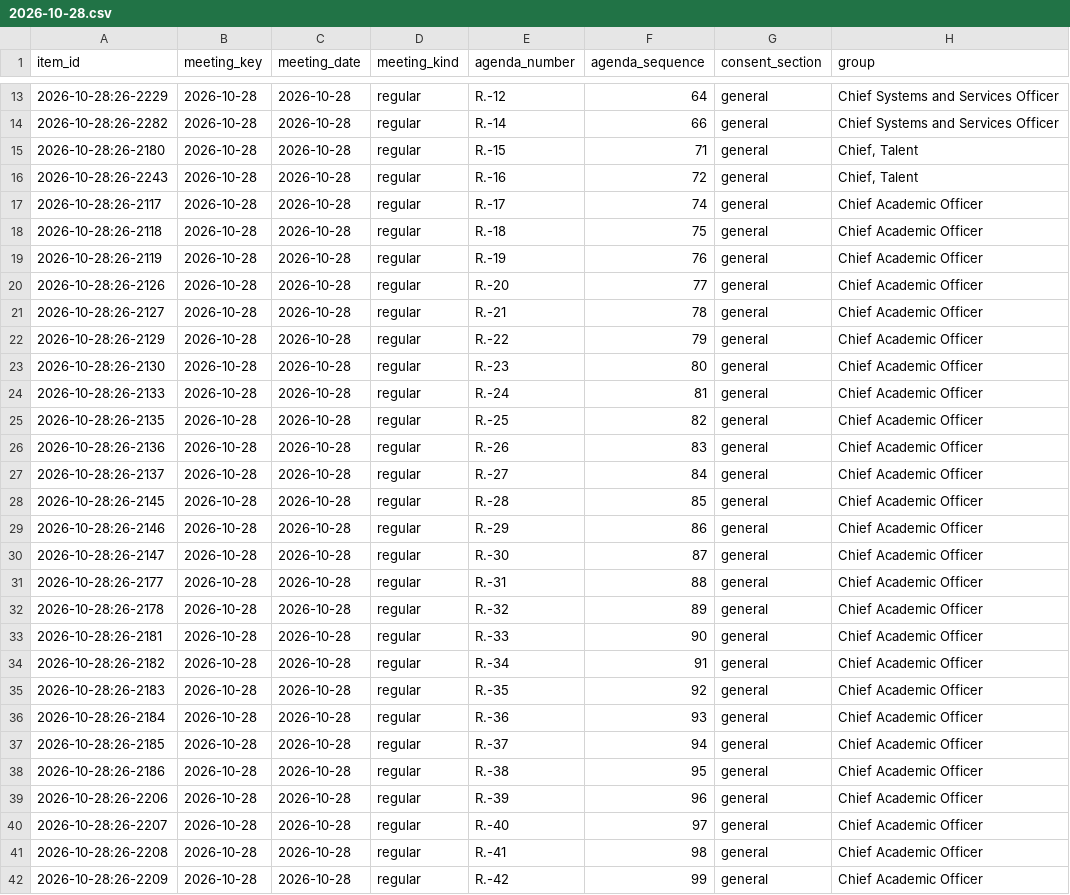
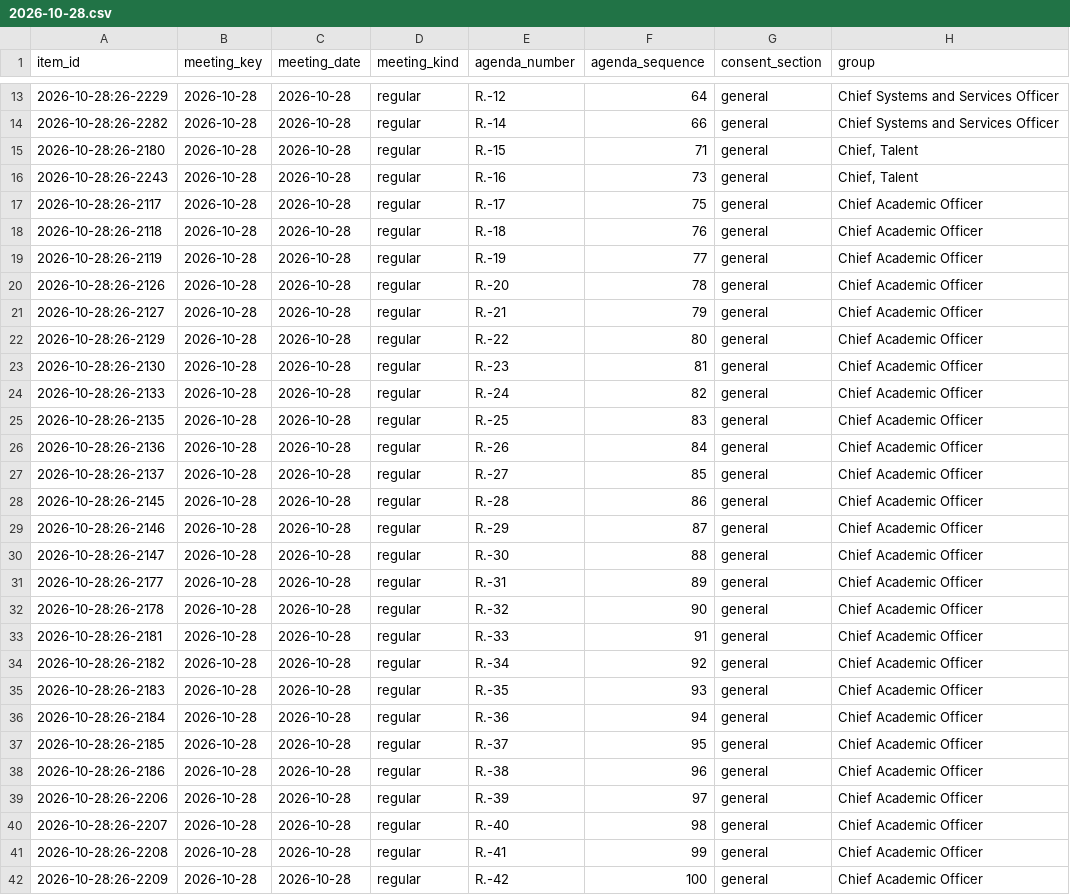
Before and after one commit to oakvs/ousd-consent-data, a CSV file: data/exports/meetings/2026-10-28.csv, drawn as a sheet; only a part is shown, gaps mark what is left out; the diff covers the shown part only; the diff names each change by its address in the sheet, - before the commit and + after, or states it on an @@ line.

```diff
--- a/data/exports/meetings/2026-10-28.csv
+++ b/data/exports/meetings/2026-10-28.csv
-F16 (agenda_sequence): 72
+F16 (agenda_sequence): 73
-F17 (agenda_sequence): 74
+F17 (agenda_sequence): 75
-F18 (agenda_sequence): 75
+F18 (agenda_sequence): 76
-F19 (agenda_sequence): 76
+F19 (agenda_sequence): 77
-F20 (agenda_sequence): 77
+F20 (agenda_sequence): 78
-F21 (agenda_sequence): 78
+F21 (agenda_sequence): 79
-F22 (agenda_sequence): 79
+F22 (agenda_sequence): 80
-F23 (agenda_sequence): 80
+F23 (agenda_sequence): 81
-F24 (agenda_sequence): 81
+F24 (agenda_sequence): 82
-F25 (agenda_sequence): 82
+F25 (agenda_sequence): 83
-F26 (agenda_sequence): 83
+F26 (agenda_sequence): 84
-F27 (agenda_sequence): 84
+F27 (agenda_sequence): 85
-F28 (agenda_sequence): 85
+F28 (agenda_sequence): 86
-F29 (agenda_sequence): 86
+F29 (agenda_sequence): 87
-F30 (agenda_sequence): 87
+F30 (agenda_sequence): 88
-F31 (agenda_sequence): 88
+F31 (agenda_sequence): 89
-F32 (agenda_sequence): 89
+F32 (agenda_sequence): 90
-F33 (agenda_sequence): 90
+F33 (agenda_sequence): 91
-F34 (agenda_sequence): 91
+F34 (agenda_sequence): 92
-F35 (agenda_sequence): 92
+F35 (agenda_sequence): 93
-F36 (agenda_sequence): 93
+F36 (agenda_sequence): 94
-F37 (agenda_sequence): 94
+F37 (agenda_sequence): 95
-F38 (agenda_sequence): 95
+F38 (agenda_sequence): 96
-F39 (agenda_sequence): 96
+F39 (agenda_sequence): 97
-F40 (agenda_sequence): 97
+F40 (agenda_sequence): 98
-F41 (agenda_sequence): 98
+F41 (agenda_sequence): 99
-F42 (agenda_sequence): 99
+F42 (agenda_sequence): 100
```
Also changed, not shown: 30 edited cells elsewhere in this file, data/exports/meetings.csv, 6 other files.
